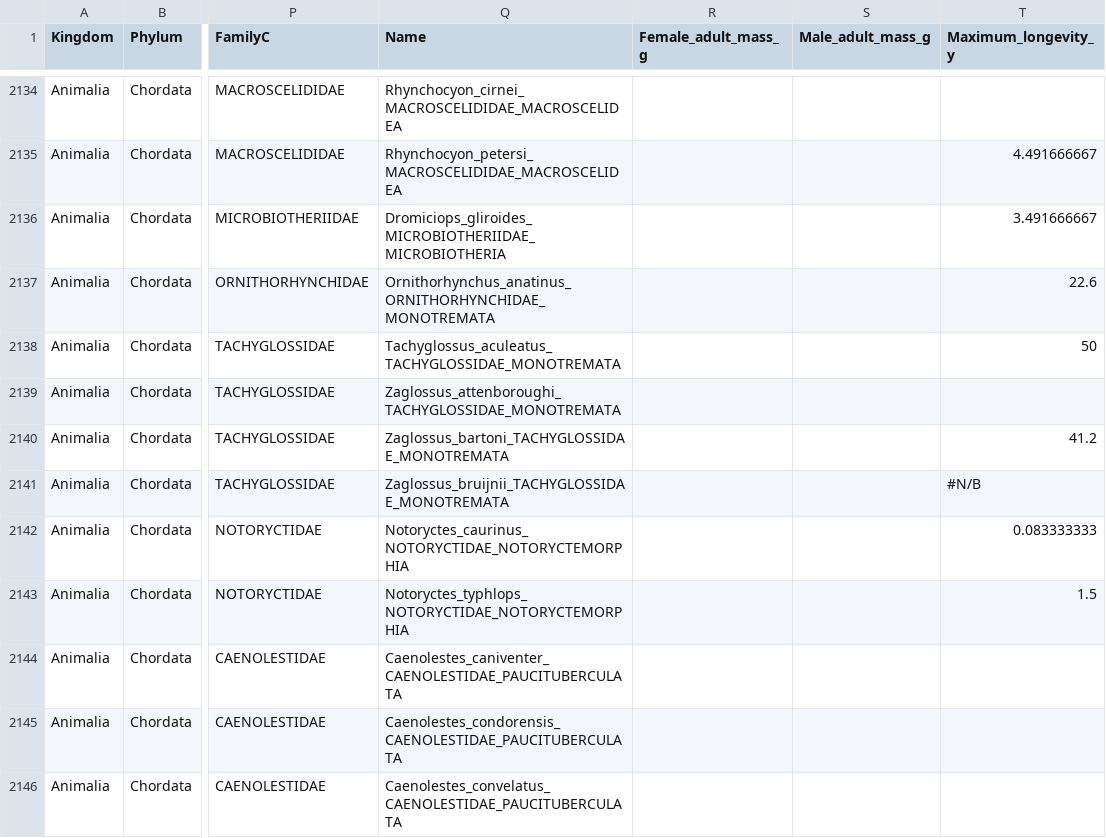
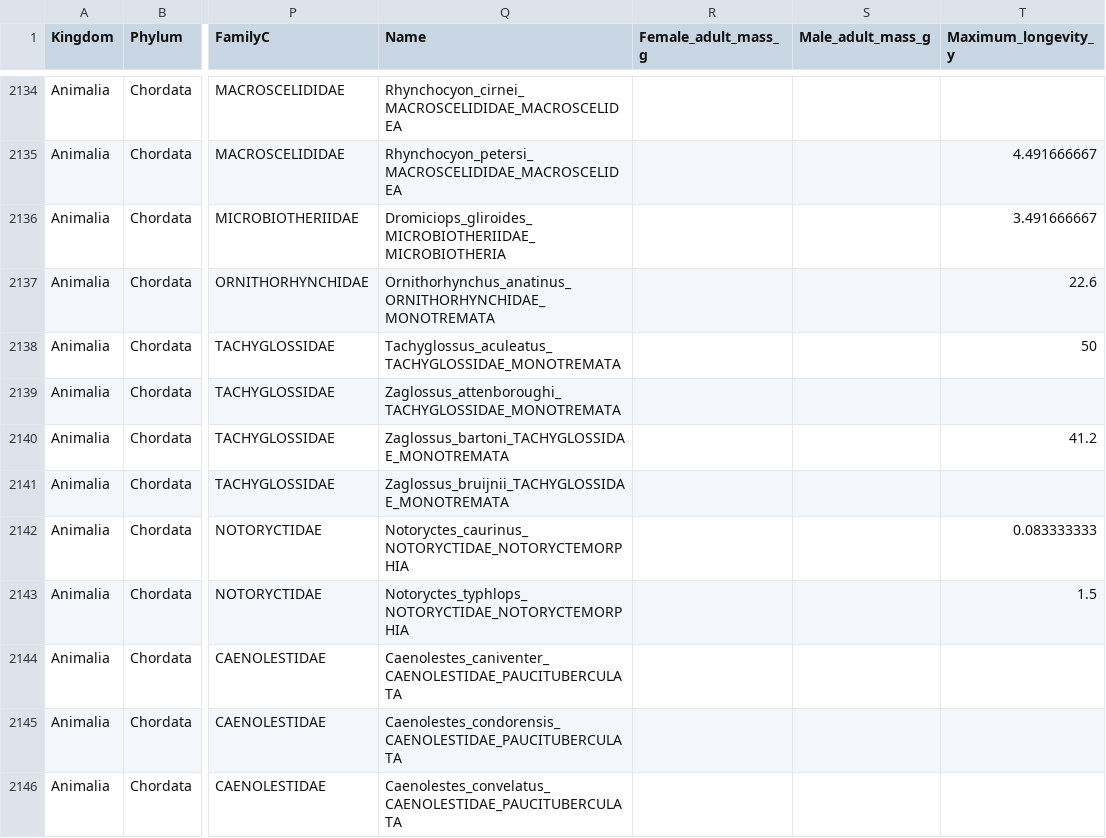
Before and after one commit to courtiol/mammalianMI, a CSV file: data/MI.csv, drawn as a sheet; only a part is shown, gaps mark what is left out; the diff names each change by its address in the sheet, - before the commit and + after, or states it on an @@ line.

Commit message:
Removed errors in Max longevity column

```diff
--- a/data/MI.csv
+++ b/data/MI.csv
-T2141 (Maximum_longevity_y): #N/B
+T2141 (Maximum_longevity_y): (empty)
```
